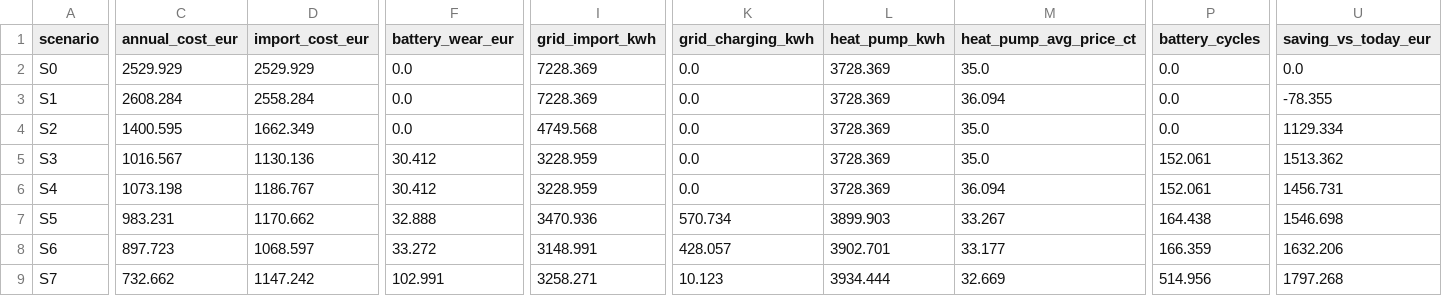
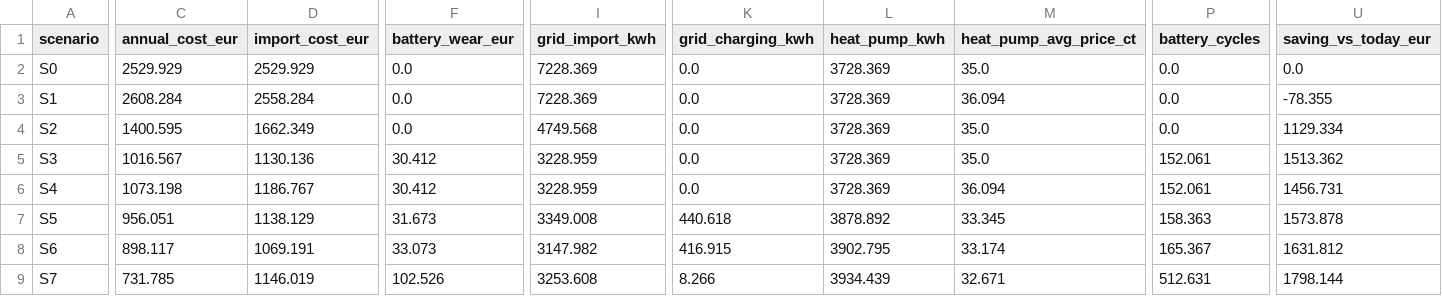
Before and after one commit to hannmann/household-flexibility-value, a CSV file: reports/scenarios.csv, drawn as a sheet; only a part is shown, gaps mark what is left out; the diff covers the shown part only; the diff names each change by its address in the sheet, - before the commit and + after, or states it on an @@ line.

```diff
--- a/reports/scenarios.csv
+++ b/reports/scenarios.csv
-C7 (annual_cost_eur): 983.231
+C7 (annual_cost_eur): 956.051
-D7 (import_cost_eur): 1170.662
+D7 (import_cost_eur): 1138.129
-F7 (battery_wear_eur): 32.888
+F7 (battery_wear_eur): 31.673
-I7 (grid_import_kwh): 3470.936
+I7 (grid_import_kwh): 3349.008
-K7 (grid_charging_kwh): 570.734
+K7 (grid_charging_kwh): 440.618
-L7 (heat_pump_kwh): 3899.903
+L7 (heat_pump_kwh): 3878.892
-M7 (heat_pump_avg_price_ct): 33.267
+M7 (heat_pump_avg_price_ct): 33.345
-P7 (battery_cycles): 164.438
+P7 (battery_cycles): 158.363
-U7 (saving_vs_today_eur): 1546.698
+U7 (saving_vs_today_eur): 1573.878
-C8 (annual_cost_eur): 897.723
+C8 (annual_cost_eur): 898.117
-D8 (import_cost_eur): 1068.597
+D8 (import_cost_eur): 1069.191
-F8 (battery_wear_eur): 33.272
+F8 (battery_wear_eur): 33.073
-I8 (grid_import_kwh): 3148.991
+I8 (grid_import_kwh): 3147.982
-K8 (grid_charging_kwh): 428.057
+K8 (grid_charging_kwh): 416.915
-L8 (heat_pump_kwh): 3902.701
+L8 (heat_pump_kwh): 3902.795
-M8 (heat_pump_avg_price_ct): 33.177
+M8 (heat_pump_avg_price_ct): 33.174
-P8 (battery_cycles): 166.359
+P8 (battery_cycles): 165.367
-U8 (saving_vs_today_eur): 1632.206
+U8 (saving_vs_today_eur): 1631.812
-C9 (annual_cost_eur): 732.662
+C9 (annual_cost_eur): 731.785
-D9 (import_cost_eur): 1147.242
+D9 (import_cost_eur): 1146.019
-F9 (battery_wear_eur): 102.991
+F9 (battery_wear_eur): 102.526
-I9 (grid_import_kwh): 3258.271
+I9 (grid_import_kwh): 3253.608
-K9 (grid_charging_kwh): 10.123
+K9 (grid_charging_kwh): 8.266
-L9 (heat_pump_kwh): 3934.444
+L9 (heat_pump_kwh): 3934.439
-M9 (heat_pump_avg_price_ct): 32.669
+M9 (heat_pump_avg_price_ct): 32.671
-P9 (battery_cycles): 514.956
+P9 (battery_cycles): 512.631
-U9 (saving_vs_today_eur): 1797.268
+U9 (saving_vs_today_eur): 1798.144
```
Also changed, not shown: 10 edited cells elsewhere in this file, reports/all_runs.csv, reports/battery_value.csv, 6 other files.
